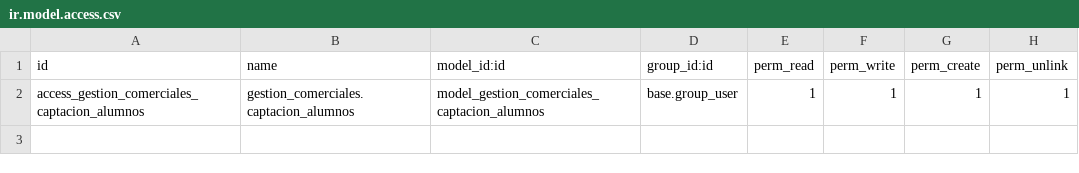
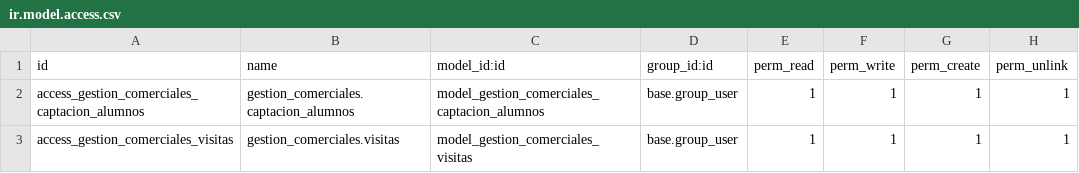
Before and after one commit to aangelo21/odoo-kuma, a CSV file: addons/gestion_comerciales/security/ir.model.access.csv, drawn as a sheet.

Commit message:
Visitas creadas, faltan retoques

```diff
--- a/addons/gestion_comerciales/security/ir.model.access.csv
+++ b/addons/gestion_comerciales/security/ir.model.access.csv
@@ -2 +2,2 @@ id,name,model_id:id,group_id:id,perm_read,perm_write,perm_create,perm_unlink
 access_gestion_comerciales_captacion_alumnos,gestion_comerciales.captacion_alumnos,model_gestion_comerciales_captacion_alumnos,base.group_user,1,1,1,1
+access_gestion_comerciales_visitas,gestion_comerciales.visitas,model_gestion_comerciales_visitas,base.group_user,1,1,1,1
```
Also changed, not shown: 6 other files.
